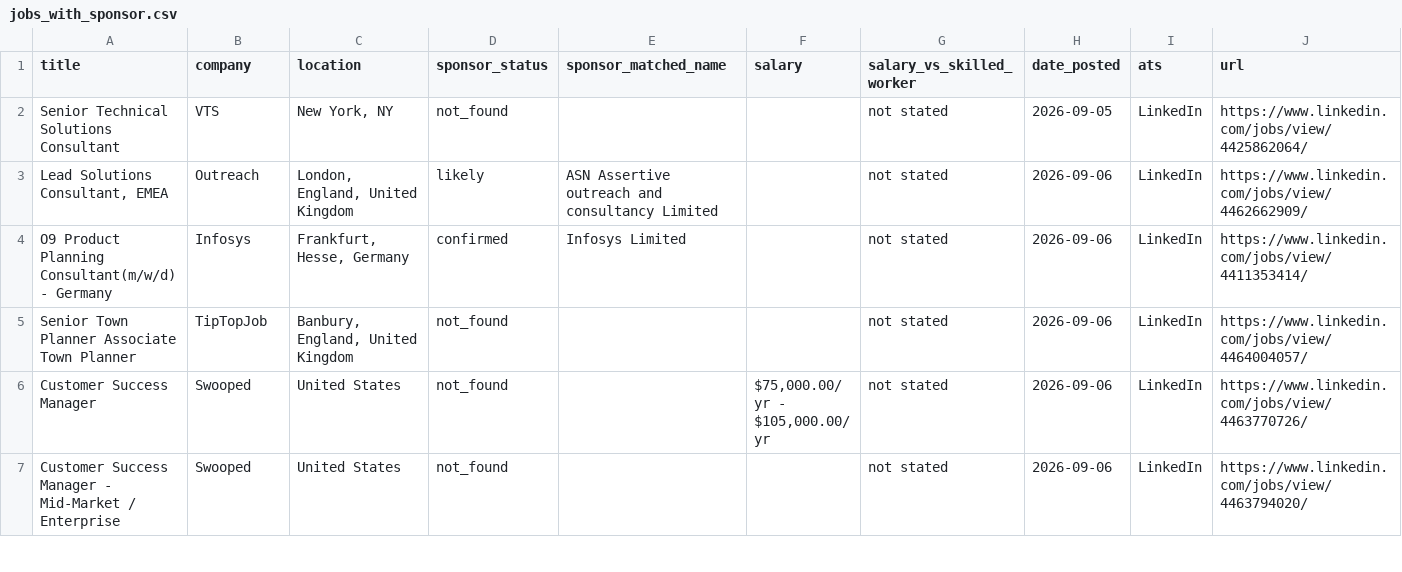
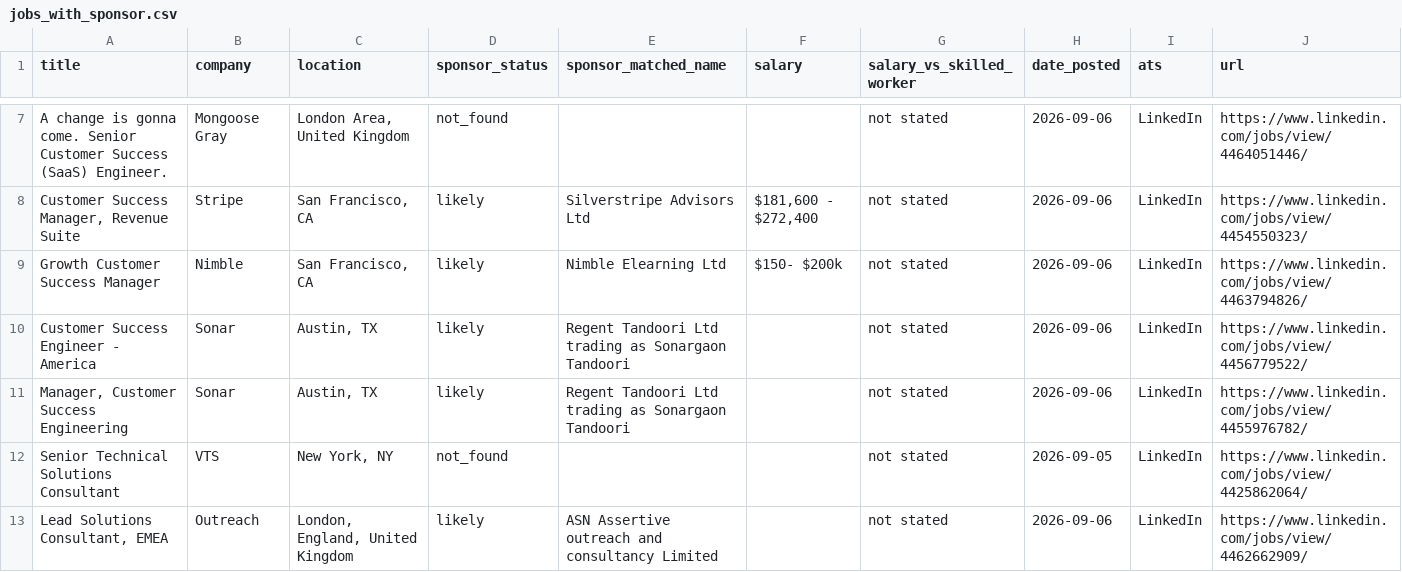
Before and after one commit to sumiitkumbhar/Job_Scraper, a CSV file: output/jobs_with_sponsor.csv, drawn as a sheet; only a part is shown, gaps mark what is left out; the shorter side is filled out with more unchanged rows; the diff covers the shown part only.

Commit message:
chore: update sponsor/salary check [2026-09-07 11:59Z]

```diff
--- a/output/jobs_with_sponsor.csv
+++ b/output/jobs_with_sponsor.csv
@@ -2 +7,6 @@ title,company,location,sponsor_status,sponsor_matched_name,salary,salary_vs_skil
+A change is gonna come. Senior Customer Success (SaaS) Engineer.,Mongoose Gray,"London Area, United Kingdom",not_found,,,not stated,2026-09-06,LinkedIn,https://www.linkedin.com/jobs/view/4464051446/
+"Customer Success Manager, Revenue Suite",Stripe,"San Francisco, CA",likely,Silverstripe Advisors Ltd,"$181,600 - $272,400",not stated,2026-09-06,LinkedIn,https://www.linkedin.com/jobs/view/4454550323/
+Growth Customer Success Manager,Nimble,"San Francisco, CA",likely,Nimble Elearning Ltd,$150- $200k,not stated,2026-09-06,LinkedIn,https://www.linkedin.com/jobs/view/4463794826/
+Customer Success Engineer - America,Sonar,"Austin, TX",likely,Regent Tandoori Ltd trading as Sonargaon Tandoori,,not stated,2026-09-06,LinkedIn,https://www.linkedin.com/jobs/view/4456779522/
+"Manager, Customer Success Engineering",Sonar,"Austin, TX",likely,Regent Tandoori Ltd trading as Sonargaon Tandoori,,not stated,2026-09-06,LinkedIn,https://www.linkedin.com/jobs/view/4455976782/
 Senior Technical Solutions Consultant,VTS,"New York, NY",not_found,,,not stated,2026-09-05,LinkedIn,https://www.linkedin.com/jobs/view/4425862064/
```
Also changed, not shown: 5 added rows and 4 removed rows elsewhere in this file, 1 other file.
